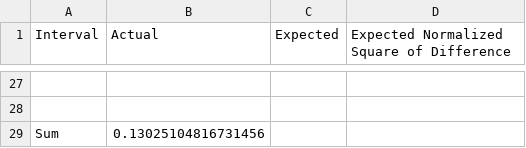
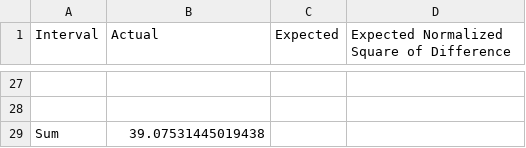
Before and after one commit to GabrielCiolac/SYSC-4005-Simulation, a CSV file: Data-CSV/ws1_table.csv, drawn as a sheet; only a part is shown, gaps mark what is left out; the diff covers the shown part only.

```diff
--- a/Data-CSV/ws1_table.csv
+++ b/Data-CSV/ws1_table.csv
@@ -28,2 +28,2 @@ Interval,Actual,Expected,Expected Normalized Square of Difference
 
-Sum,0.13025104816731456
+Sum,39.07531445019438
```
Also changed, not shown: 25 edited cells elsewhere in this file, Data-CSV/servinsp1_table.csv, 1 other file.
